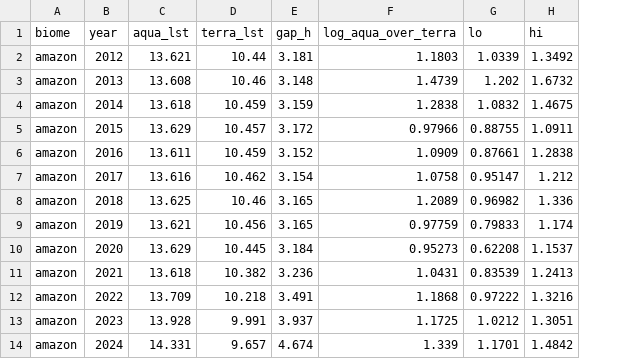
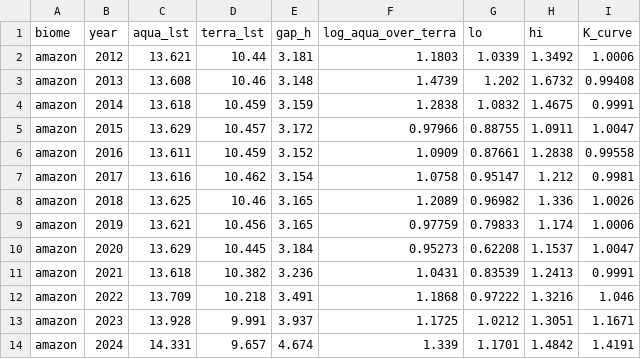
Before and after one commit to WilltheRanger/NASASpaceAppChallenge-Propagators, a CSV file: analysis/statistics/out/fireday_by_biome.csv, drawn as a sheet; only a part is shown; the diff names each change by its address in the sheet, - before the commit and + after, or states it on an @@ line.

```diff
--- a/analysis/statistics/out/fireday_by_biome.csv
+++ b/analysis/statistics/out/fireday_by_biome.csv
+column I (K_curve), rows 2-14: 1.0006 | 0.99408 | 0.9991 | 1.0047 | 0.99558 | 0.9981 | 1.0026 | 1.0006 | 1.0047 | 0.9991 | 1.046 | 1.1671 | 1.4191
```
Also changed, not shown: analysis/statistics/out/audit_by_biome.csv, analysis/statistics/out/fireday_slopes.csv, 26 other files.
